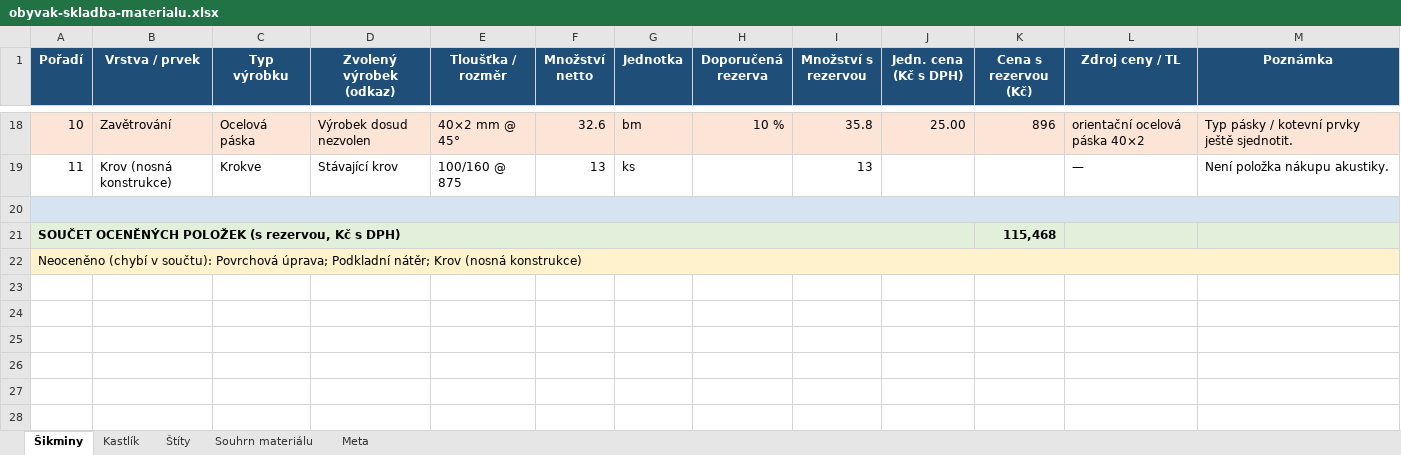
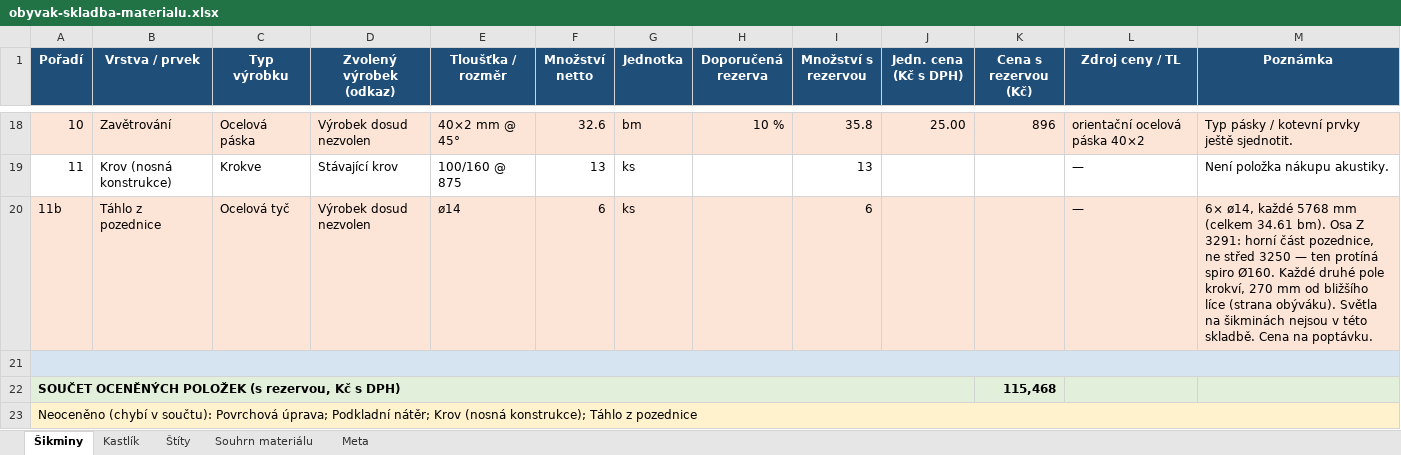
Before and after one commit to pteasima/Blueprints, an Excel workbook: docs/obyvak-skladba-materialu.xlsx, sheet Šikminy, drawn as a sheet; only a part is shown, gaps mark what is left out; values as stored, in another font and other column widths than the file's, no borders; addresses are those after the commit; the diff names each change by its address in the sheet, - before the commit and + after, or states it on an @@ line.

```diff
--- a/docs/obyvak-skladba-materialu.xlsx (sheet Šikminy)
+++ b/docs/obyvak-skladba-materialu.xlsx (sheet Šikminy)
+row 20: 11b | Táhlo z pozednice | Ocelová tyč | Výrobek dosud nezvolen | ø14 | 6 | ks |  | 6 |  |  | — | 6× ø14, každé 5768 mm (celkem 34.61 bm). Osa Z 3291: horní část pozednice, ne střed 3250 — ten protíná spiro Ø160. Každé druhé pole krokví, 270 mm od bližšího líce (strana obýváku). Světla na šikminách nejsou v této skladbě. Cena na poptávku.
@@ column A (Pořadí) renumbered from row 23 down @@
```
Also changed, not shown: sheet Štíty, sheet Souhrn materiálu, sheet Meta, 16 other files.
